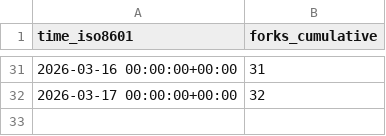
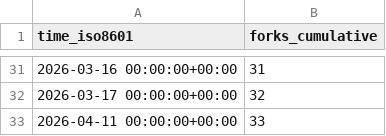
Before and after one commit to sphexa-org/sphexa, a CSV file: sphexa-org/sphexa/ghrs-data/forks.csv, drawn as a sheet; only a part is shown, gaps mark what is left out; the diff names each change by its address in the sheet, - before the commit and + after, or states it on an @@ line.

```diff
--- a/sphexa-org/sphexa/ghrs-data/forks.csv
+++ b/sphexa-org/sphexa/ghrs-data/forks.csv
+row 33: 2026-04-11 00:00:00+00:00 | 33
```
